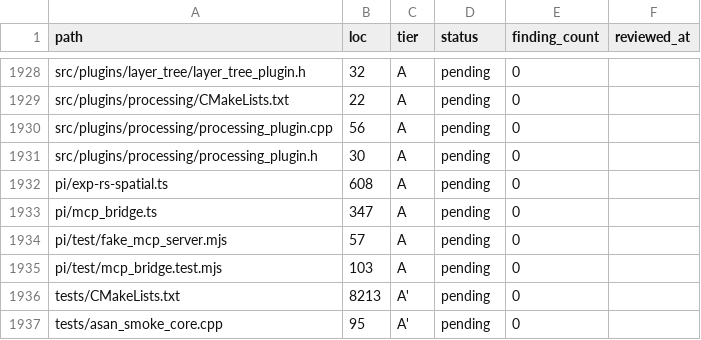
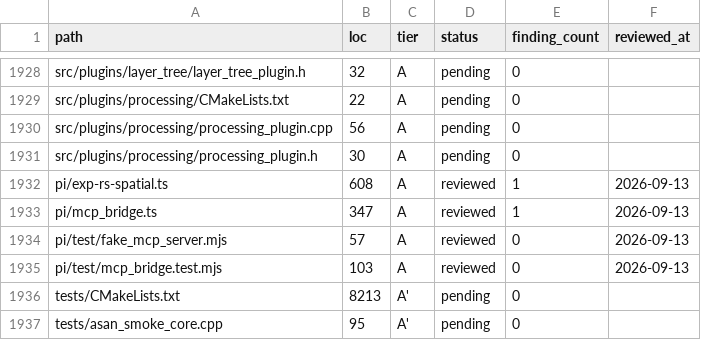
Before and after one commit to WindWang2/exp-rs, a CSV file: review/COVERAGE_LEDGER.csv, drawn as a sheet; only a part is shown, gaps mark what is left out.

Commit message:
review(pi): F-PI-1 desync zombie bridge, F-PI-2 startup-deadline drift (both P2)

```diff
--- a/review/COVERAGE_LEDGER.csv
+++ b/review/COVERAGE_LEDGER.csv
@@ -1931,6 +1931,6 @@ src/plugins/processing/processing_plugin.cpp,56,A,pending,0,
 src/plugins/processing/processing_plugin.h,30,A,pending,0,
-pi/exp-rs-spatial.ts,608,A,pending,0,
-pi/mcp_bridge.ts,347,A,pending,0,
-pi/test/fake_mcp_server.mjs,57,A,pending,0,
-pi/test/mcp_bridge.test.mjs,103,A,pending,0,
+pi/exp-rs-spatial.ts,608,A,reviewed,1,2026-09-13
+pi/mcp_bridge.ts,347,A,reviewed,1,2026-09-13
+pi/test/fake_mcp_server.mjs,57,A,reviewed,0,2026-09-13
+pi/test/mcp_bridge.test.mjs,103,A,reviewed,0,2026-09-13
 tests/CMakeLists.txt,8213,A',pending,0,
```
Also changed, not shown: 1 other file.
